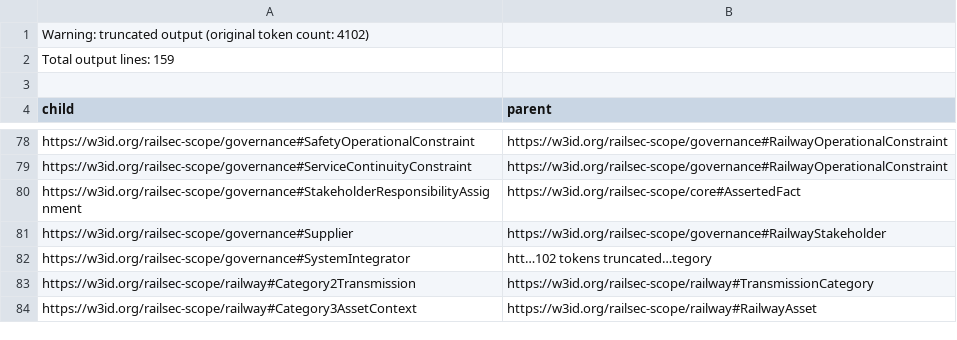
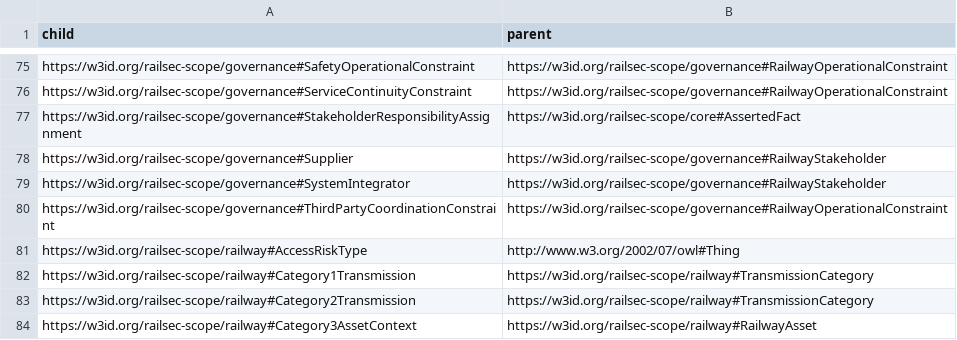
Before and after one commit to maryshap/railsec-scope-ontology, a TSV file: reports/inferred-class-hierarchy.tsv, drawn as a sheet; only a part is shown, gaps mark what is left out.

Commit message:
Restore complete generated governance reports

```diff
--- a/reports/inferred-class-hierarchy.tsv
+++ b/reports/inferred-class-hierarchy.tsv
@@ -1,4 +1 @@
-Warning: truncated output (original token count: 4102)
-Total output lines: 159
-
 child	parent
@@ -81,3 +78,6 @@ https://w3id.org/railsec-scope/governance#StakeholderResponsibilityAssignment	ht
 https://w3id.org/railsec-scope/governance#Supplier	https://w3id.org/railsec-scope/governance#RailwayStakeholder
-https://w3id.org/railsec-scope/governance#SystemIntegrator	htt…102 tokens truncated…tegory
+https://w3id.org/railsec-scope/governance#SystemIntegrator	https://w3id.org/railsec-scope/governance#RailwayStakeholder
+https://w3id.org/railsec-scope/governance#ThirdPartyCoordinationConstraint	https://w3id.org/railsec-scope/governance#RailwayOperationalConstraint
+https://w3id.org/railsec-scope/railway#AccessRiskType	http://www.w3.org/2002/07/owl#Thing
+https://w3id.org/railsec-scope/railway#Category1Transmission	https://w3id.org/railsec-scope/railway#TransmissionCategory
 https://w3id.org/railsec-scope/railway#Category2Transmission	https://w3id.org/railsec-scope/railway#TransmissionCategory
```
Also changed, not shown: 1 other file.
